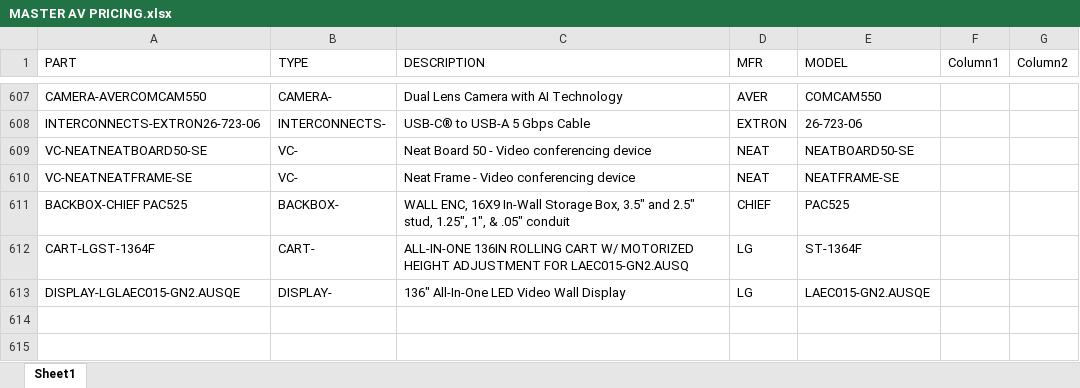
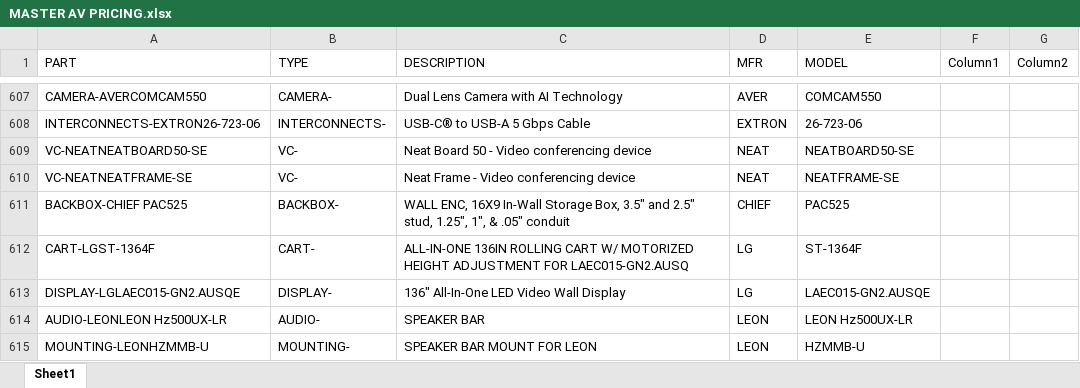
Before and after one commit to bruceb85/av_equipment_list, an Excel workbook: MASTER AV PRICING.xlsx, sheet Sheet1, drawn as a sheet; only a part is shown, gaps mark what is left out; values as stored, in another font and other column widths than the file's, no borders; conditional formats and table styles not drawn; the diff names each change by its address in the sheet, - before the commit and + after, or states it on an @@ line.

Commit message:
Update MASTER AV PRICING.xlsx

```diff
--- a/MASTER AV PRICING.xlsx (sheet Sheet1)
+++ b/MASTER AV PRICING.xlsx (sheet Sheet1)
+row 614: AUDIO-LEONLEON Hz500UX-LR | AUDIO- | SPEAKER BAR | LEON | LEON Hz500UX-LR
+row 615: MOUNTING-LEONHZMMB-U | MOUNTING- | SPEAKER BAR MOUNT FOR LEON | LEON | HZMMB-U
```
